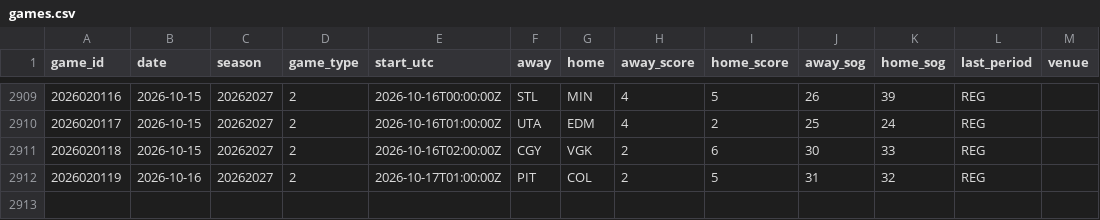
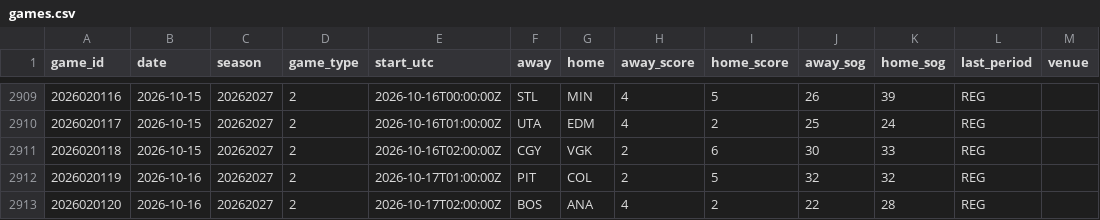
Before and after one commit to mileswilliams08/NHL-prop-model, a CSV file: data/history/games.csv, drawn as a sheet; only a part is shown, gaps mark what is left out.

```diff
--- a/data/history/games.csv
+++ b/data/history/games.csv
@@ -2911,2 +2911,3 @@ game_id,date,season,game_type,start_utc,away,home,away_score,home_score,away_sog
 2026020118,2026-10-15,20262027,2,2026-10-16T02:00:00Z,CGY,VGK,2,6,30,33,REG,
-2026020119,2026-10-16,20262027,2,2026-10-17T01:00:00Z,PIT,COL,2,5,31,32,REG,
+2026020119,2026-10-16,20262027,2,2026-10-17T01:00:00Z,PIT,COL,2,5,32,32,REG,
+2026020120,2026-10-16,20262027,2,2026-10-17T02:00:00Z,BOS,ANA,4,2,22,28,REG,
```
Also changed, not shown: data/history/goalie_games.csv, data/history/players.csv, 5 other files.
